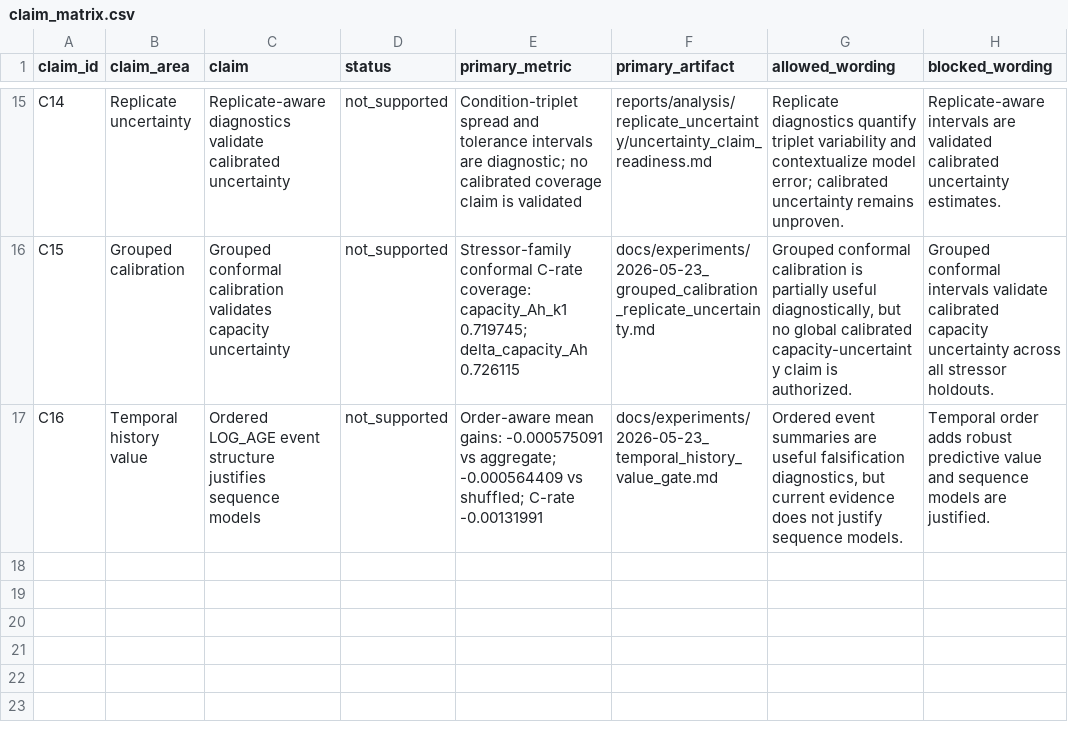
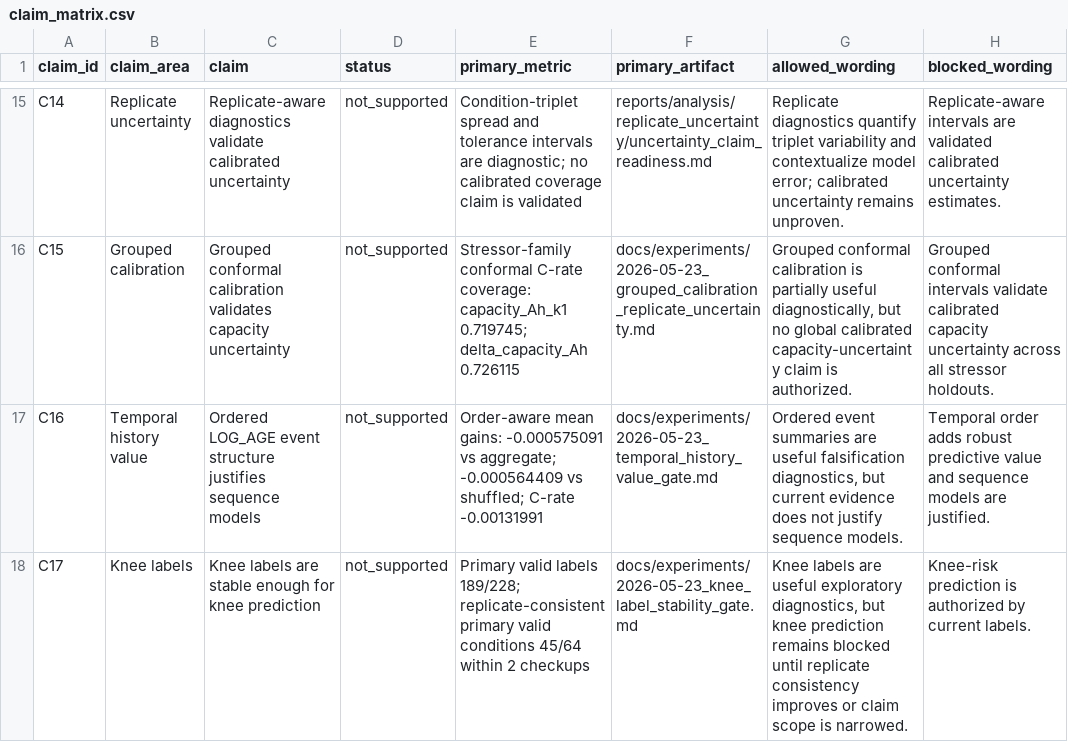
Before and after one commit to FZWINGEL/CBAT, a CSV file: reports/synthesis/claim_matrix.csv, drawn as a sheet; only a part is shown, gaps mark what is left out; the diff names each change by its address in the sheet, - before the commit and + after, or states it on an @@ line.

Commit message:
Add knee label stability gate

```diff
--- a/reports/synthesis/claim_matrix.csv
+++ b/reports/synthesis/claim_matrix.csv
+row 18: C17 | Knee labels | Knee labels are stable enough for knee prediction | not_supported | Primary valid labels 189/228; replicate-consistent primary valid conditions 45/64 within 2 checkups | docs/experiments/2026-05-23_knee_label_stability_gate.md | Knee labels are useful exploratory diagnostics, but knee prediction remains blocked until replicate consistency improves or claim scope is narrowed. | Knee-risk prediction is authorized by current labels.
```
Also changed, not shown: 17 other files.
